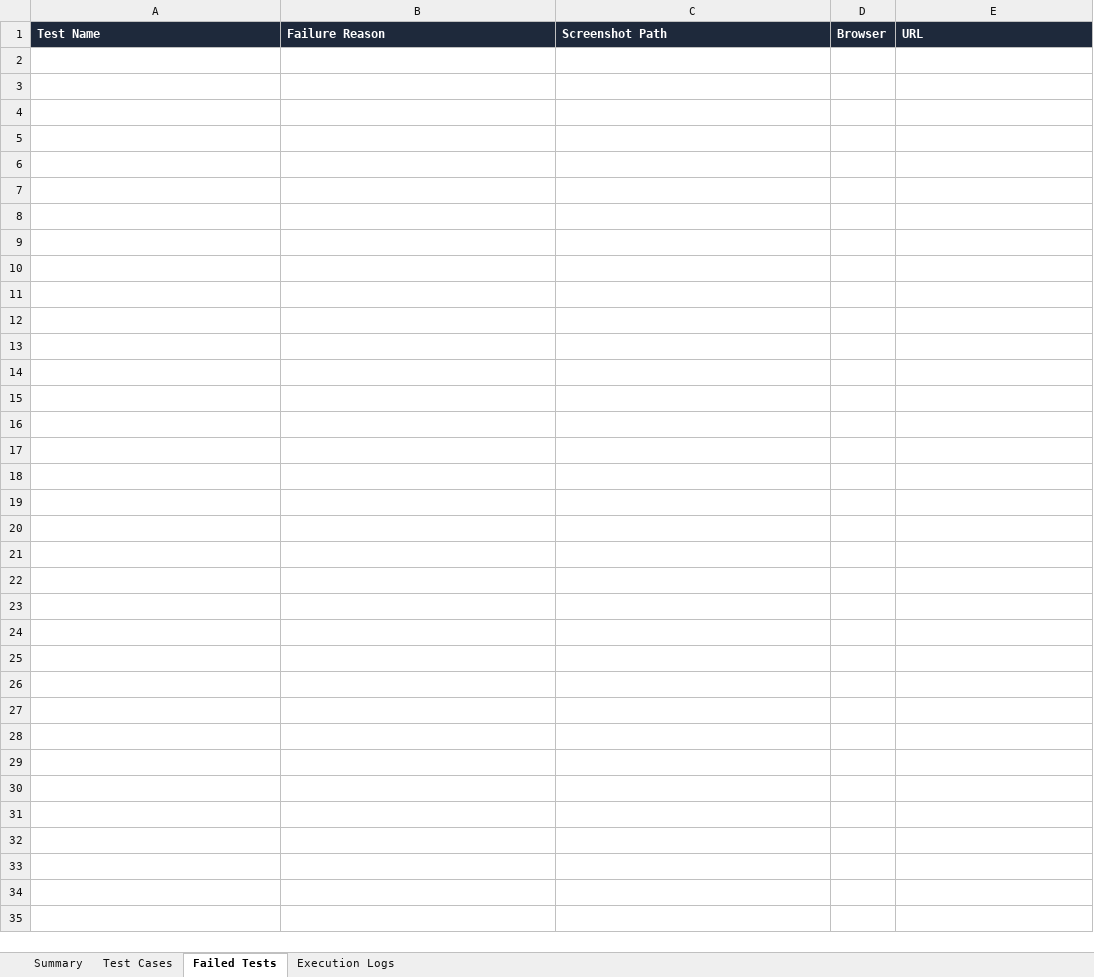
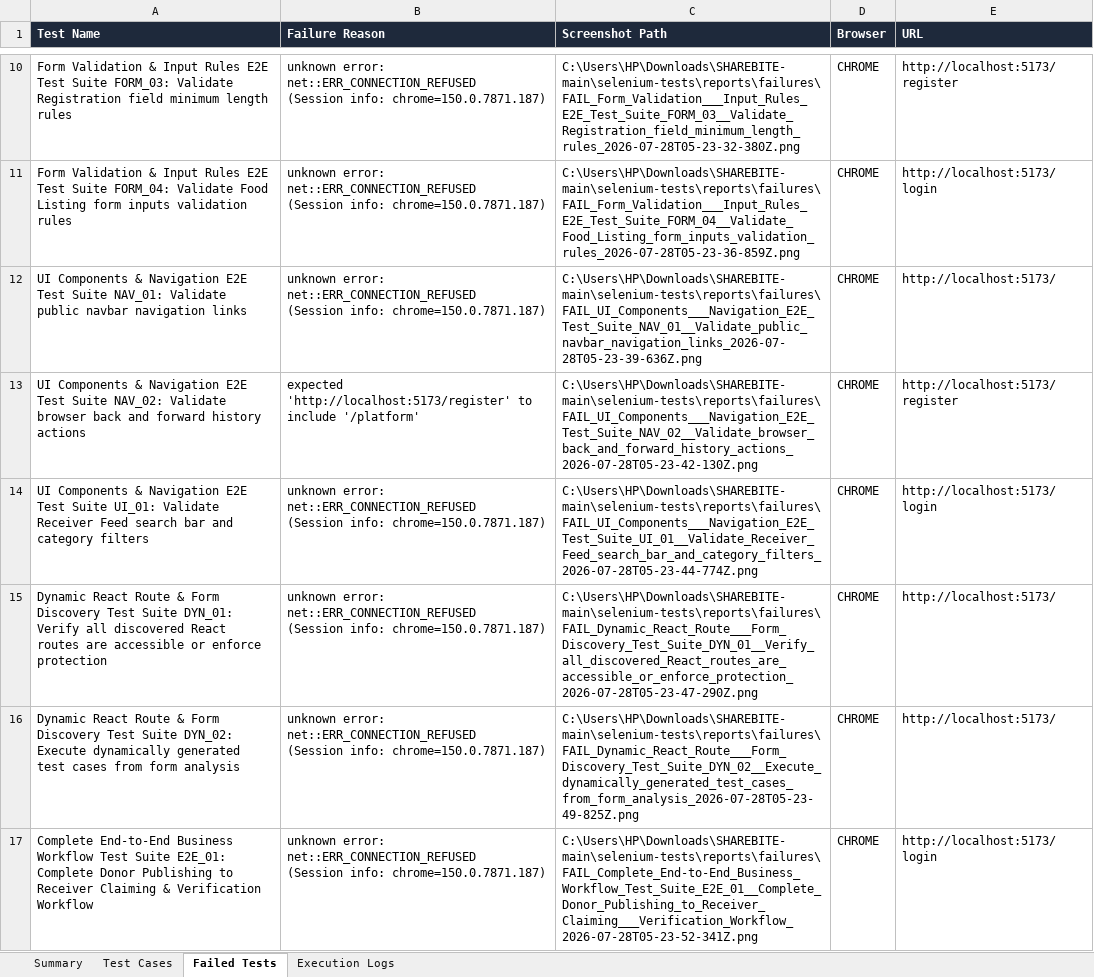
Before and after one commit to vara63/SHAREBITE, an Excel workbook: selenium-tests/reports/E2E_Report.xlsx, sheet Failed Tests, drawn as a sheet; only a part is shown, gaps mark what is left out; values as stored, in another font and other column widths than the file's, no borders; ↵ is a line break in a cell; the diff covers the shown part only; the diff names each change by its address in the sheet, - before the commit and + after, or states it on an @@ line.

Commit message:
fix: update frontend server to python3 http.server and fix driver factory

```diff
--- a/selenium-tests/reports/E2E_Report.xlsx (sheet Failed Tests)
+++ b/selenium-tests/reports/E2E_Report.xlsx (sheet Failed Tests)
+row 10: Form Validation & Input Rules E2E Test Suite FORM_03: Validate Registration field minimum length rules | unknown error: net::ERR_CONNECTION_REFUSED ↵ (Session info: chrome=150.0.7871.187) | C:\Users\HP\Downloads\SHAREBITE-main\selenium-tests\reports\failures\FAIL_Form_Validation___Input_Rules_E2E_Test_Suite_FORM_03__Validate_Registration_field_minimum_length_rules_2026-07-28T05-23-32-380Z.png | CHROME | http://localhost:5173/register
+row 11: Form Validation & Input Rules E2E Test Suite FORM_04: Validate Food Listing form inputs validation rules | unknown error: net::ERR_CONNECTION_REFUSED ↵ (Session info: chrome=150.0.7871.187) | C:\Users\HP\Downloads\SHAREBITE-main\selenium-tests\reports\failures\FAIL_Form_Validation___Input_Rules_E2E_Test_Suite_FORM_04__Validate_Food_Listing_form_inputs_validation_rules_2026-07-28T05-23-36-859Z.png | CHROME | http://localhost:5173/login
+row 12: UI Components & Navigation E2E Test Suite NAV_01: Validate public navbar navigation links | unknown error: net::ERR_CONNECTION_REFUSED ↵ (Session info: chrome=150.0.7871.187) | C:\Users\HP\Downloads\SHAREBITE-main\selenium-tests\reports\failures\FAIL_UI_Components___Navigation_E2E_Test_Suite_NAV_01__Validate_public_navbar_navigation_links_2026-07-28T05-23-39-636Z.png | CHROME | http://localhost:5173/
+row 13: UI Components & Navigation E2E Test Suite NAV_02: Validate browser back and forward history actions | expected 'http://localhost:5173/register' to include '/platform' | C:\Users\HP\Downloads\SHAREBITE-main\selenium-tests\reports\failures\FAIL_UI_Components___Navigation_E2E_Test_Suite_NAV_02__Validate_browser_back_and_forward_history_actions_2026-07-28T05-23-42-130Z.png | CHROME | http://localhost:5173/register
+row 14: UI Components & Navigation E2E Test Suite UI_01: Validate Receiver Feed search bar and category filters | unknown error: net::ERR_CONNECTION_REFUSED ↵ (Session info: chrome=150.0.7871.187) | C:\Users\HP\Downloads\SHAREBITE-main\selenium-tests\reports\failures\FAIL_UI_Components___Navigation_E2E_Test_Suite_UI_01__Validate_Receiver_Feed_search_bar_and_category_filters_2026-07-28T05-23-44-774Z.png | CHROME | http://localhost:5173/login
+row 15: Dynamic React Route & Form Discovery Test Suite DYN_01: Verify all discovered React routes are accessible or enforce protection | unknown error: net::ERR_CONNECTION_REFUSED ↵ (Session info: chrome=150.0.7871.187) | C:\Users\HP\Downloads\SHAREBITE-main\selenium-tests\reports\failures\FAIL_Dynamic_React_Route___Form_Discovery_Test_Suite_DYN_01__Verify_all_discovered_React_routes_are_accessible_or_enforce_protection_2026-07-28T05-23-47-290Z.png | CHROME | http://localhost:5173/
+row 16: Dynamic React Route & Form Discovery Test Suite DYN_02: Execute dynamically generated test cases from form analysis | unknown error: net::ERR_CONNECTION_REFUSED ↵ (Session info: chrome=150.0.7871.187) | C:\Users\HP\Downloads\SHAREBITE-main\selenium-tests\reports\failures\FAIL_Dynamic_React_Route___Form_Discovery_Test_Suite_DYN_02__Execute_dynamically_generated_test_cases_from_form_analysis_2026-07-28T05-23-49-825Z.png | CHROME | http://localhost:5173/
+row 17: Complete End-to-End Business Workflow Test Suite E2E_01: Complete Donor Publishing to Receiver Claiming & Verification Workflow | unknown error: net::ERR_CONNECTION_REFUSED ↵ (Session info: chrome=150.0.7871.187) | C:\Users\HP\Downloads\SHAREBITE-main\selenium-tests\reports\failures\FAIL_Complete_End-to-End_Business_Workflow_Test_Suite_E2E_01__Complete_Donor_Publishing_to_Receiver_Claiming___Verification_Workflow_2026-07-28T05-23-52-341Z.png | CHROME | http://localhost:5173/login
```
Also changed, not shown: 8 added rows elsewhere in this sheet, sheet Test Cases, sheet Execution Logs, sheet Summary, 40 other files.
